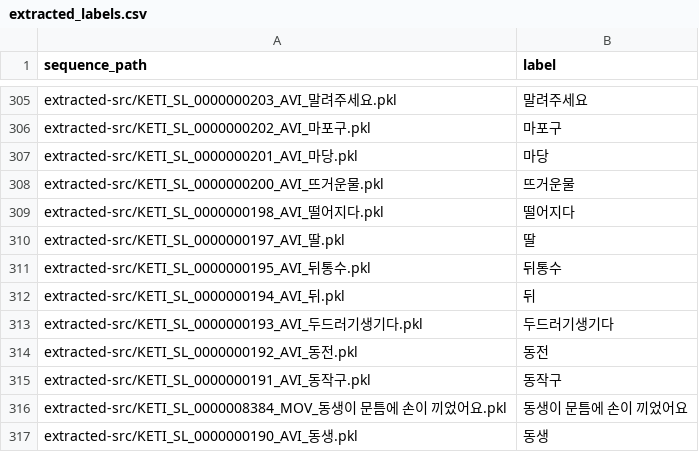
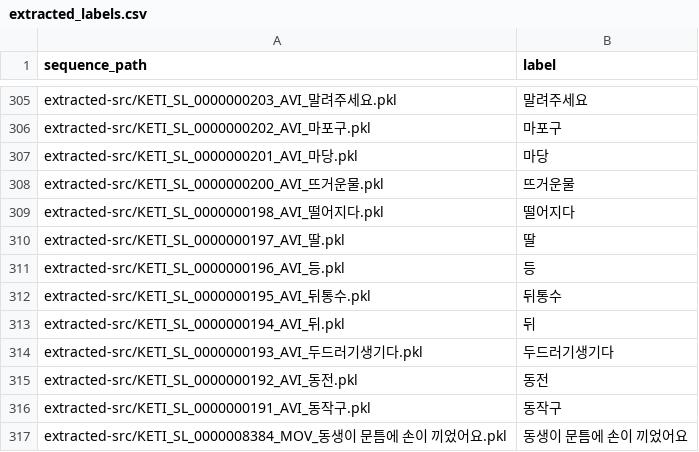
Before and after one commit to joho54/SaturdayDinner, a CSV file: categorizer/extracted_labels.csv, drawn as a sheet; only a part is shown, gaps mark what is left out; the shorter side is filled out with more unchanged rows.

```diff
--- a/categorizer/extracted_labels.csv
+++ b/categorizer/extracted_labels.csv
@@ -310,2 +310,3 @@ extracted-src/KETI_SL_0000000198_AVI_떨어지다.pkl,떨어지다
 extracted-src/KETI_SL_0000000197_AVI_딸.pkl,딸
+extracted-src/KETI_SL_0000000196_AVI_등.pkl,등
 extracted-src/KETI_SL_0000000195_AVI_뒤통수.pkl,뒤통수
```
Also changed, not shown: categorizer/two-clusters/video_clusters.csv, 35 other files.
